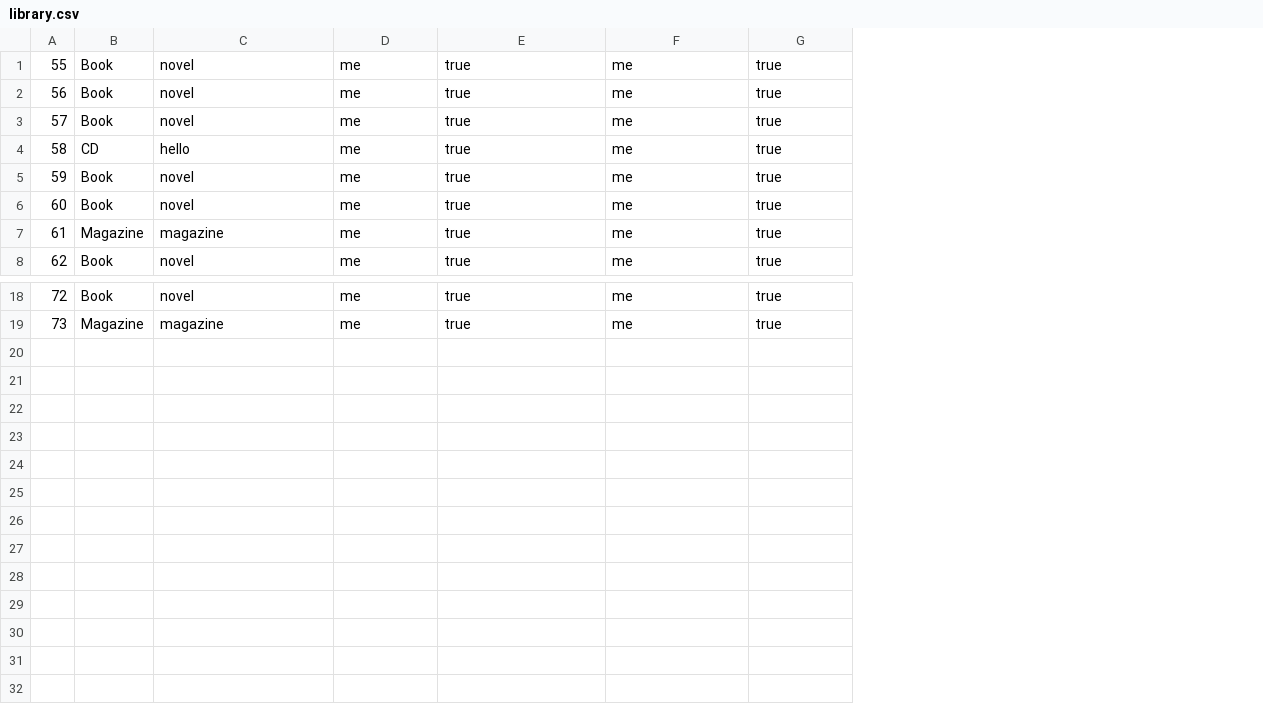
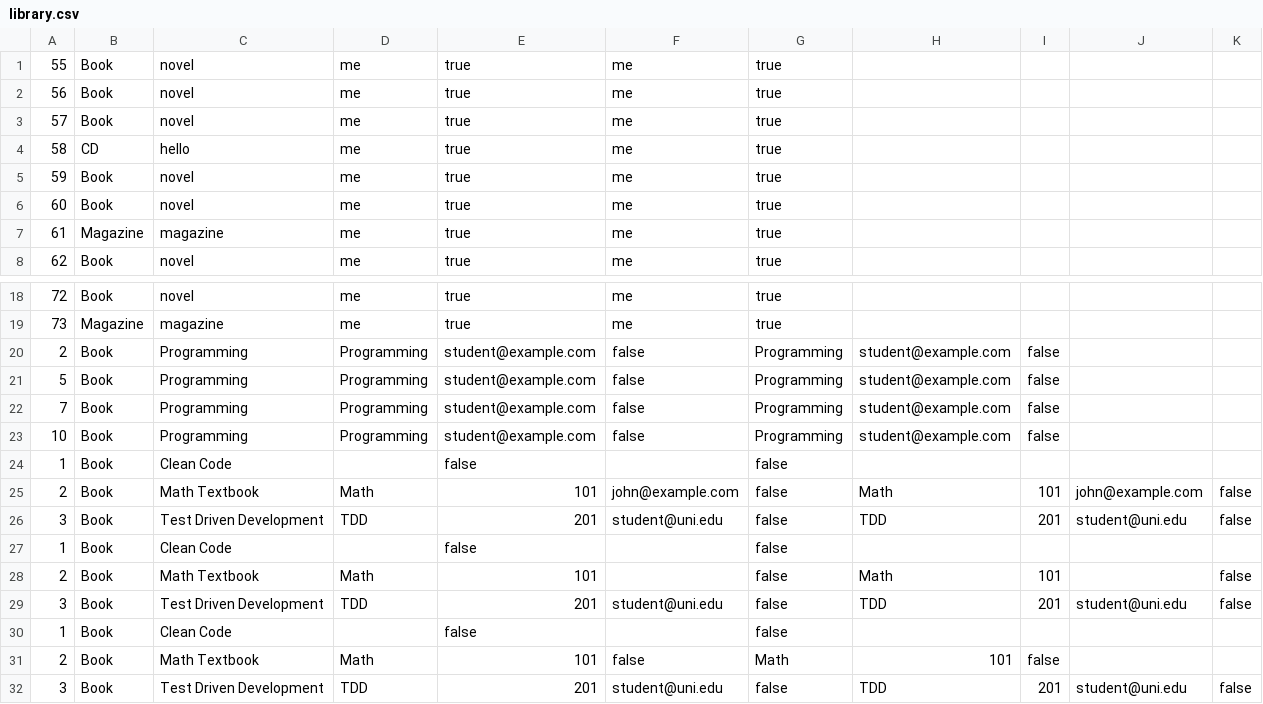
Before and after one commit to Sandeepon260/Library-Management, a CSV file: library.csv, drawn as a sheet; only a part is shown, gaps mark what is left out; the diff names each change by its address in the sheet, - before the commit and + after, or states it on an @@ line.

Commit message:
test

```diff
--- a/library.csv
+++ b/library.csv
+column H, empty
+column I, empty
+column J, empty
+column K, empty
+row 20: 2 | Book | Programming | Programming | student@example.com | false | Programming | student@example.com | false
+row 21: 5 | Book | Programming | Programming | student@example.com | false | Programming | student@example.com | false
+row 22: 7 | Book | Programming | Programming | student@example.com | false | Programming | student@example.com | false
+row 23: 10 | Book | Programming | Programming | student@example.com | false | Programming | student@example.com | false
+row 24: 1 | Book | Clean Code |  | false |  | false
+row 25: 2 | Book | Math Textbook | Math | 101 | john@example.com | false | Math | 101 | john@example.com | false
+row 26: 3 | Book | Test Driven Development | TDD | 201 | student@uni.edu | false | TDD | 201 | student@uni.edu | false
+row 27: 1 | Book | Clean Code |  | false |  | false
+row 28: 2 | Book | Math Textbook | Math | 101 |  | false | Math | 101 |  | false
+row 29: 3 | Book | Test Driven Development | TDD | 201 | student@uni.edu | false | TDD | 201 | student@uni.edu | false
+row 30: 1 | Book | Clean Code |  | false |  | false
+row 31: 2 | Book | Math Textbook | Math | 101 | false | Math | 101 | false
+row 32: 3 | Book | Test Driven Development | TDD | 201 | student@uni.edu | false | TDD | 201 | student@uni.edu | false
```
Also changed, not shown: 11 other files.
